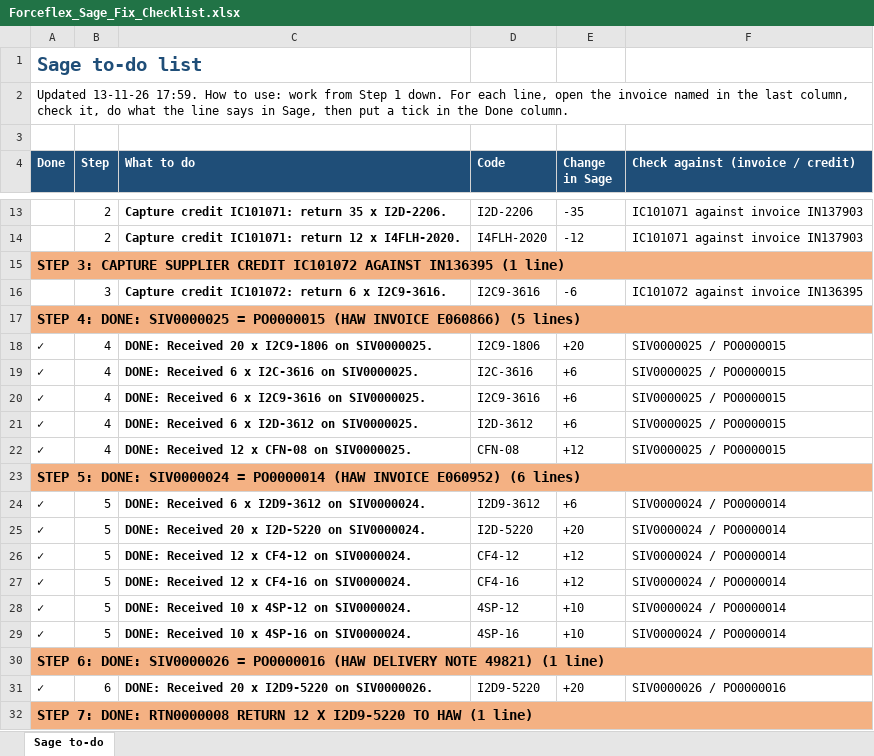
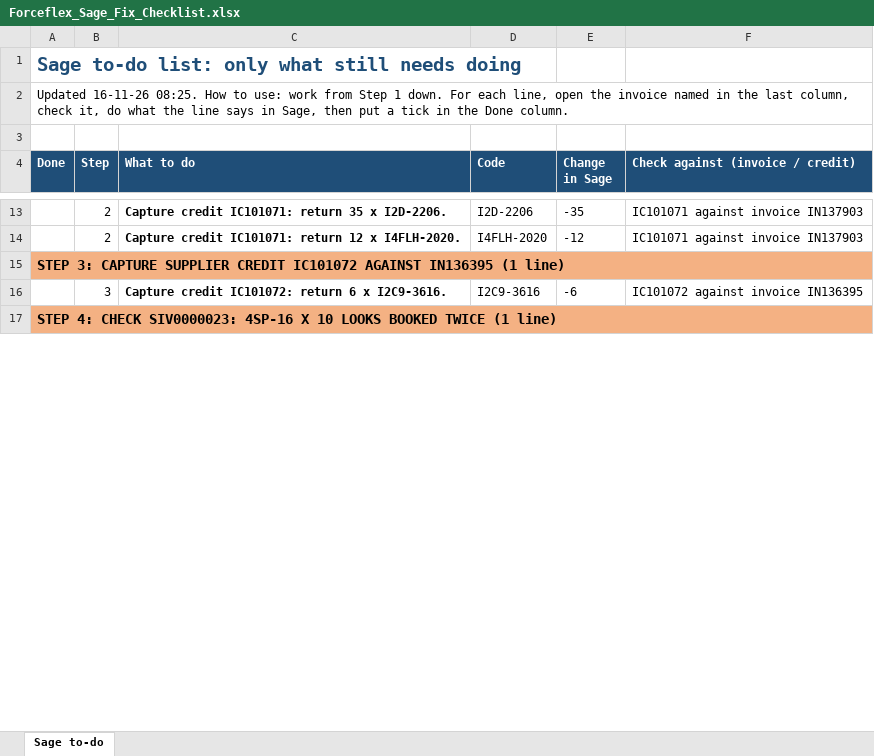
Before and after one commit to MichaelB1300/Forceflex-stock-live, an Excel workbook: Forceflex_Sage_Fix_Checklist.xlsx, sheet Sage to-do, drawn as a sheet; only a part is shown, gaps mark what is left out; values as stored, in another font and other column widths than the file's, no borders; the diff covers the shown part only; the diff names each change by its address in the sheet, - before the commit and + after, or states it on an @@ line.

```diff
--- a/Forceflex_Sage_Fix_Checklist.xlsx (sheet Sage to-do)
+++ b/Forceflex_Sage_Fix_Checklist.xlsx (sheet Sage to-do)
-A1 (Done): Sage to-do list
+A1 (Done): Sage to-do list: only what still needs doing
-A2 (Done): Updated 13-11-26 17:59. How to…
+A2 (Done): Updated 16-11-26 08:25. How to…
-A17 (Done): STEP 4: DONE: SIV0000025 = PO0000015 (HAW INVOICE E060866) (5 lines)
+A17 (Done): STEP 4: CHECK SIV0000023: 4SP-16 X 10 LOOKS BOOKED TWICE (1 line)
-row 18: ✓ | 4 | DONE: Received 20 x I2C9-1806 on SIV0000025. | I2C9-1806 | +20 | SIV0000025 / PO0000015
-row 19: ✓ | 4 | DONE: Received 6 x I2C-3616 on SIV0000025. | I2C-3616 | +6 | SIV0000025 / PO0000015
-row 20: ✓ | 4 | DONE: Received 6 x I2C9-3616 on SIV0000025. | I2C9-3616 | +6 | SIV0000025 / PO0000015
-row 21: ✓ | 4 | DONE: Received 6 x I2D-3612 on SIV0000025. | I2D-3612 | +6 | SIV0000025 / PO0000015
-row 22: ✓ | 4 | DONE: Received 12 x CFN-08 on SIV0000025. | CFN-08 | +12 | SIV0000025 / PO0000015
-row 23: STEP 5: DONE: SIV0000024 = PO0000014 (HAW INVOICE E060952) (6 lines)
-row 24: ✓ | 5 | DONE: Received 6 x I2D9-3612 on SIV0000024. | I2D9-3612 | +6 | SIV0000024 / PO0000014
-row 25: ✓ | 5 | DONE: Received 20 x I2D-5220 on SIV0000024. | I2D-5220 | +20 | SIV0000024 / PO0000014
-row 26: ✓ | 5 | DONE: Received 12 x CF4-12 on SIV0000024. | CF4-12 | +12 | SIV0000024 / PO0000014
-row 27: ✓ | 5 | DONE: Received 12 x CF4-16 on SIV0000024. | CF4-16 | +12 | SIV0000024 / PO0000014
-row 28: ✓ | 5 | DONE: Received 10 x 4SP-12 on SIV0000024. | 4SP-12 | +10 | SIV0000024 / PO0000014
-row 29: ✓ | 5 | DONE: Received 10 x 4SP-16 on SIV0000024. | 4SP-16 | +10 | SIV0000024 / PO0000014
-row 30: STEP 6: DONE: SIV0000026 = PO0000016 (HAW DELIVERY NOTE 49821) (1 line)
-row 31: ✓ | 6 | DONE: Received 20 x I2D9-5220 on SIV0000026. | I2D9-5220 | +20 | SIV0000026 / PO0000016
-row 32: STEP 7: DONE: RTN0000008 RETURN 12 X I2D9-5220 TO HAW (1 line)
```
Also changed, not shown: 31 removed rows and 103 edited cells elsewhere in this sheet, Forceflex_Discrepancies.xlsx, Forceflex_Discrepancies_List.xlsx, 6 other files.
